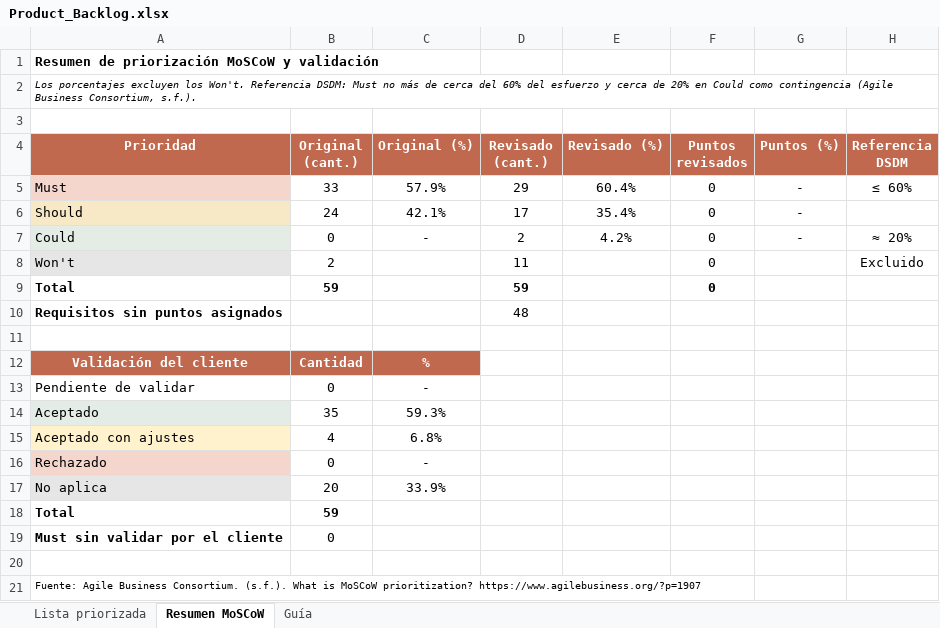
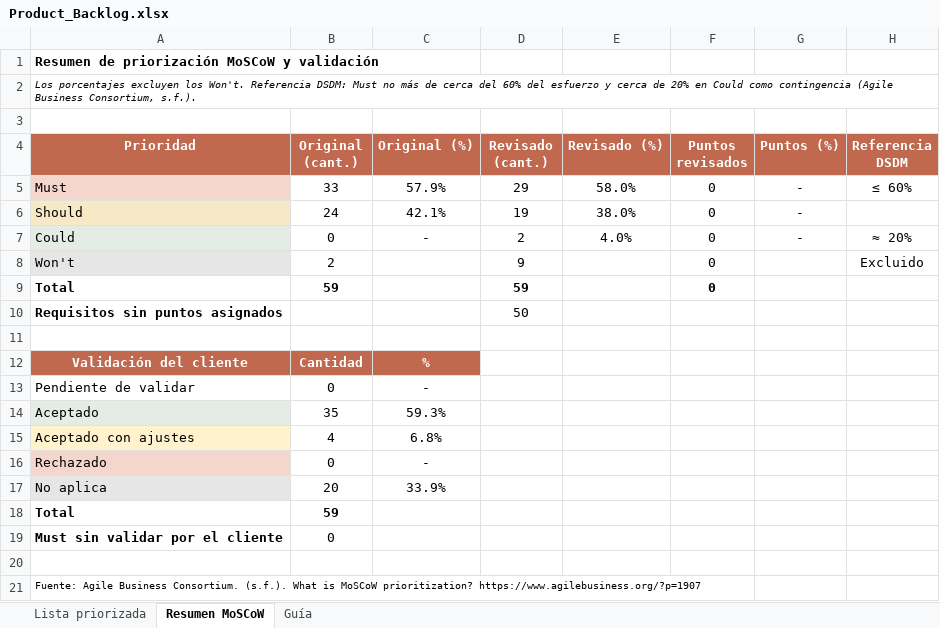
Before and after one commit to IvPenac/SanBernardo-Mallen002D-IIBM, an Excel workbook: Fase 2/Evidencias Proyecto/evidencias de documentación/Product_Backlog.xlsx, sheet Resumen MoSCoW, drawn as a sheet; values as stored, in another font and other column widths than the file's, no borders; the diff names each change by its address in the sheet, - before the commit and + after, or states it on an @@ line.

```diff
--- a/Fase 2/Evidencias Proyecto/evidencias de documentación/Product_Backlog.xlsx (sheet Resumen MoSCoW)
+++ b/Fase 2/Evidencias Proyecto/evidencias de documentación/Product_Backlog.xlsx (sheet Resumen MoSCoW)
-E5 (Revisado (%)): 60.4%
+E5 (Revisado (%)): 58.0%
-D6 (Revisado (cant.)): 17
+D6 (Revisado (cant.)): 19
-E6 (Revisado (%)): 35.4%
+E6 (Revisado (%)): 38.0%
-E7 (Revisado (%)): 4.2%
+E7 (Revisado (%)): 4.0%
-D8 (Revisado (cant.)): 11
+D8 (Revisado (cant.)): 9
-D10 (Revisado (cant.)): 48
+D10 (Revisado (cant.)): 50
```
Also changed, not shown: sheet Lista priorizada, charts or pictures, 1 other file.
